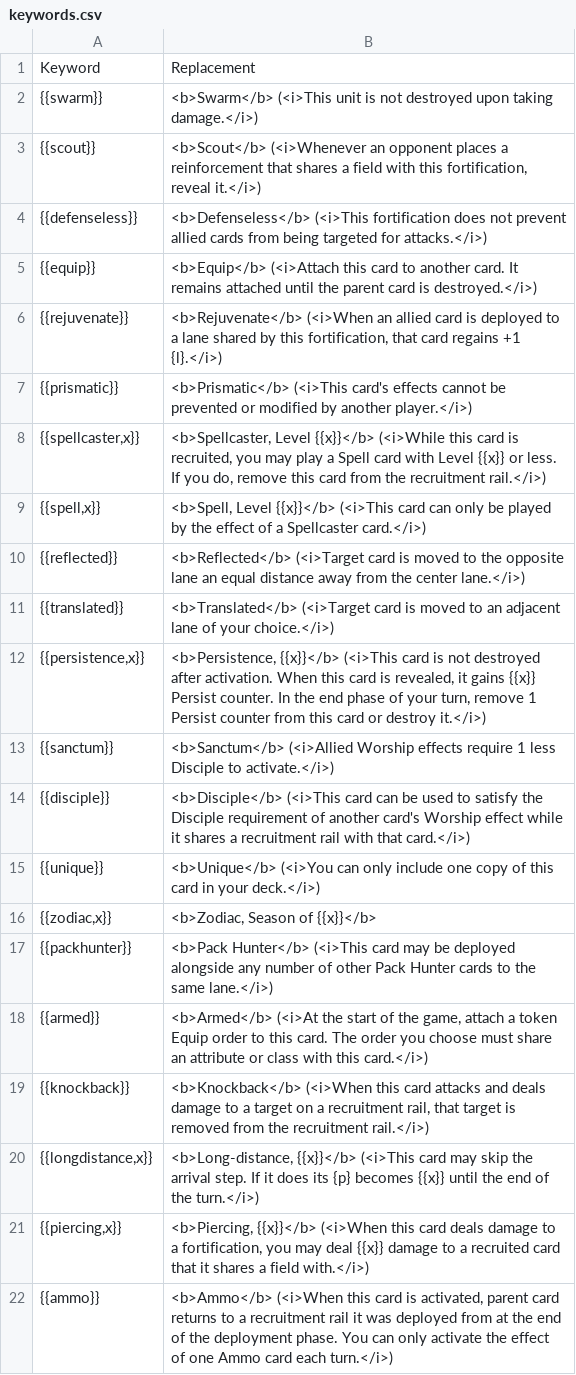
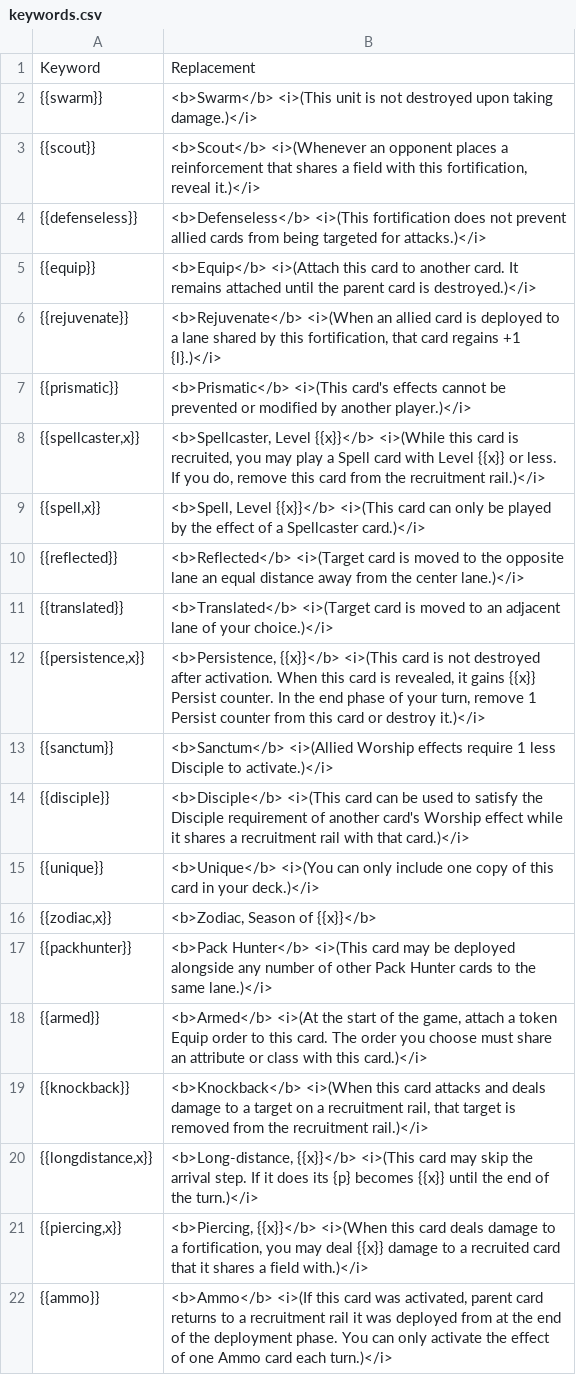
Before and after one commit to tleecsm/VoVTCG, a CSV file: www/data/keywords.csv, drawn as a sheet.

```diff
--- a/www/data/keywords.csv
+++ b/www/data/keywords.csv
@@ -1,22 +1,22 @@
 Keyword,Replacement
-{{swarm}},<b>Swarm</b> (<i>This unit is not destroyed upon taking damage.</i>)
-{{scout}},"<b>Scout</b> (<i>Whenever an opponent places a reinforcement that shares a field with this fortification, reveal it.</i>)"
-{{defenseless}},<b>Defenseless</b> (<i>This fortification does not prevent allied cards from being targeted for attacks.</i>)
-{{equip}},<b>Equip</b> (<i>Attach this card to another card. It remains attached until the parent card is destroyed.</i>)
-{{rejuvenate}},"<b>Rejuvenate</b> (<i>When an allied card is deployed to a lane shared by this fortification, that card regains +1 {l}.</i>)"
-{{prismatic}},<b>Prismatic</b> (<i>This card's effects cannot be prevented or modified by another player.</i>)
-"{{spellcaster,x}}","<b>Spellcaster, Level {{x}}</b> (<i>While this card is recruited, you may play a Spell card with Level {{x}} or less. If you do, remove this card from the recruitment rail.</i>)"
-"{{spell,x}}","<b>Spell, Level {{x}}</b> (<i>This card can only be played by the effect of a Spellcaster card.</i>)"
-{{reflected}},<b>Reflected</b> (<i>Target card is moved to the opposite lane an equal distance away from the center lane.</i>)
-{{translated}},<b>Translated</b> (<i>Target card is moved to an adjacent lane of your choice.</i>)
-"{{persistence,x}}","<b>Persistence, {{x}}</b> (<i>This card is not destroyed after activation. When this card is revealed, it gains {{x}} Persist counter. In the end phase of your turn, remove 1 Persist counter from this card or destroy it.</i>)"
-{{sanctum}},<b>Sanctum</b> (<i>Allied Worship effects require 1 less Disciple to activate.</i>)
-{{disciple}},<b>Disciple</b> (<i>This card can be used to satisfy the Disciple requirement of another card's Worship effect while it shares a recruitment rail with that card.</i>)
-{{unique}},<b>Unique</b> (<i>You can only include one copy of this card in your deck.</i>)
+{{swarm}},<b>Swarm</b> <i>(This unit is not destroyed upon taking damage.)</i>
+{{scout}},"<b>Scout</b> <i>(Whenever an opponent places a reinforcement that shares a field with this fortification, reveal it.)</i>"
+{{defenseless}},<b>Defenseless</b> <i>(This fortification does not prevent allied cards from being targeted for attacks.)</i>
+{{equip}},<b>Equip</b> <i>(Attach this card to another card. It remains attached until the parent card is destroyed.)</i>
+{{rejuvenate}},"<b>Rejuvenate</b> <i>(When an allied card is deployed to a lane shared by this fortification, that card regains +1 {l}.)</i>"
+{{prismatic}},<b>Prismatic</b> <i>(This card's effects cannot be prevented or modified by another player.)</i>
+"{{spellcaster,x}}","<b>Spellcaster, Level {{x}}</b> <i>(While this card is recruited, you may play a Spell card with Level {{x}} or less. If you do, remove this card from the recruitment rail.)</i>"
+"{{spell,x}}","<b>Spell, Level {{x}}</b> <i>(This card can only be played by the effect of a Spellcaster card.)</i>"
+{{reflected}},<b>Reflected</b> <i>(Target card is moved to the opposite lane an equal distance away from the center lane.)</i>
+{{translated}},<b>Translated</b> <i>(Target card is moved to an adjacent lane of your choice.)</i>
+"{{persistence,x}}","<b>Persistence, {{x}}</b> <i>(This card is not destroyed after activation. When this card is revealed, it gains {{x}} Persist counter. In the end phase of your turn, remove 1 Persist counter from this card or destroy it.)</i>"
+{{sanctum}},<b>Sanctum</b> <i>(Allied Worship effects require 1 less Disciple to activate.)</i>
+{{disciple}},<b>Disciple</b> <i>(This card can be used to satisfy the Disciple requirement of another card's Worship effect while it shares a recruitment rail with that card.)</i>
+{{unique}},<b>Unique</b> <i>(You can only include one copy of this card in your deck.)</i>
 "{{zodiac,x}}","<b>Zodiac, Season of {{x}}</b>"
-{{packhunter}},<b>Pack Hunter</b> (<i>This card may be deployed alongside any number of other Pack Hunter cards to the same lane.</i>)
-{{armed}},"<b>Armed</b> (<i>At the start of the game, attach a token Equip order to this card. The order you choose must share an attribute or class with this card.</i>)"
-{{knockback}},"<b>Knockback</b> (<i>When this card attacks and deals damage to a target on a recruitment rail, that target is removed from the recruitment rail.</i>)"
-"{{longdistance,x}}","<b>Long-distance, {{x}}</b> (<i>This card may skip the arrival step. If it does its {p} becomes {{x}} until the end of the turn.</i>)"
-"{{piercing,x}}","<b>Piercing, {{x}}</b> (<i>When this card deals damage to a fortification, you may deal {{x}} damage to a recruited card that it shares a field with.</i>)"
-{{ammo}},"<b>Ammo</b> (<i>When this card is activated, parent card returns to a recruitment rail it was deployed from at the end of the deployment phase. You can only activate the effect of one Ammo card each turn.</i>)"
+{{packhunter}},<b>Pack Hunter</b> <i>(This card may be deployed alongside any number of other Pack Hunter cards to the same lane.)</i>
+{{armed}},"<b>Armed</b> <i>(At the start of the game, attach a token Equip order to this card. The order you choose must share an attribute or class with this card.)</i>"
+{{knockback}},"<b>Knockback</b> <i>(When this card attacks and deals damage to a target on a recruitment rail, that target is removed from the recruitment rail.)</i>"
+"{{longdistance,x}}","<b>Long-distance, {{x}}</b> <i>(This card may skip the arrival step. If it does its {p} becomes {{x}} until the end of the turn.)</i>"
+"{{piercing,x}}","<b>Piercing, {{x}}</b> <i>(When this card deals damage to a fortification, you may deal {{x}} damage to a recruited card that it shares a field with.)</i>"
+{{ammo}},"<b>Ammo</b> <i>(If this card was activated, parent card returns to a recruitment rail it was deployed from at the end of the deployment phase. You can only activate the effect of one Ammo card each turn.)</i>"
```
Also changed, not shown: www/data/cardcodes.csv, www/data/cardcreator.csv, 1 other file.
